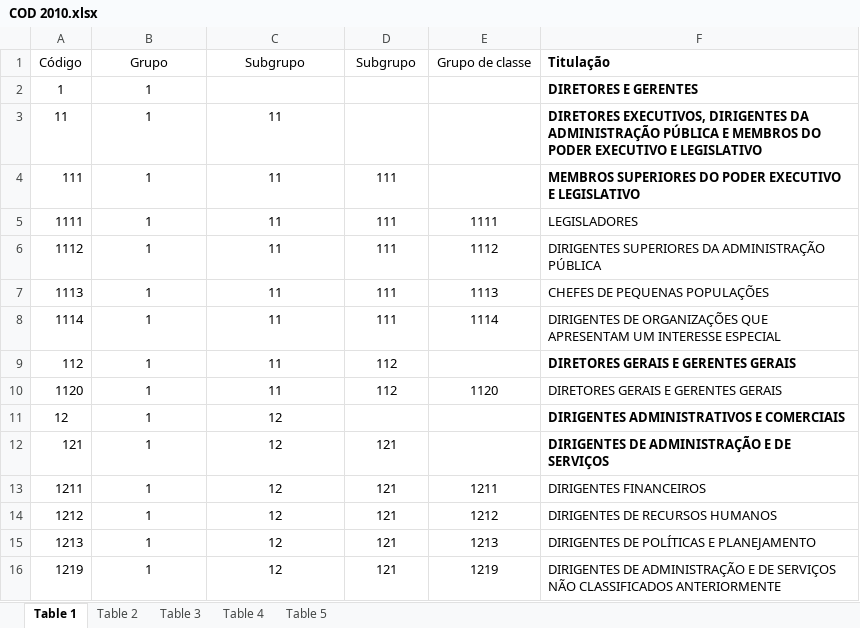
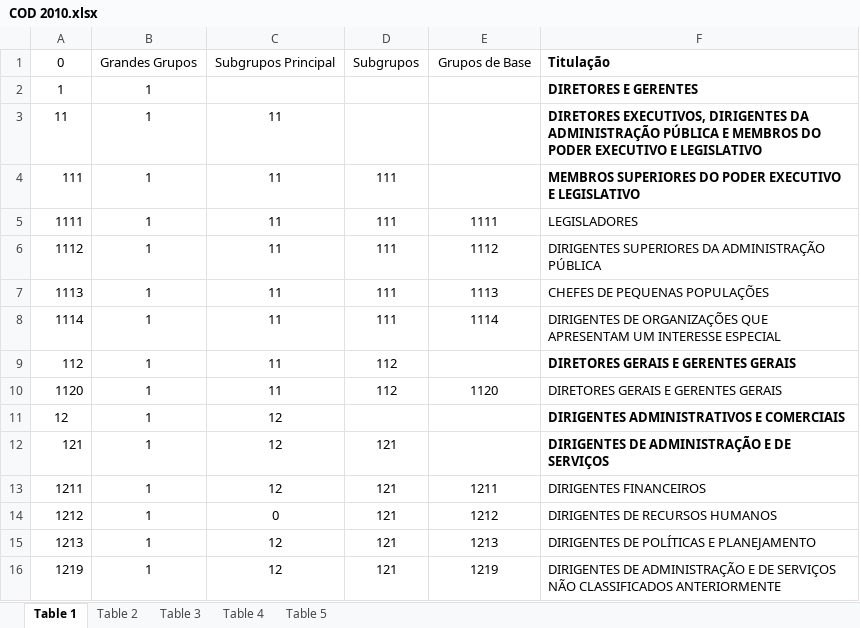
Before and after one commit to msbrasil/Mercado-de-Trabalho-Remoto, an Excel workbook: Anexos/COD 2010.xlsx, sheet Table 1, drawn as a sheet; only a part is shown; values as stored, in another font and other column widths than the file's, no borders; removed rows and columns are numbered as before the commit, all else as after; the diff names each change by its address in the sheet, - before the commit and + after, or states it on an @@ line.

```diff
--- a/Anexos/COD 2010.xlsx (sheet Table 1)
+++ b/Anexos/COD 2010.xlsx (sheet Table 1)
-row 1: Código | Grupo | Subgrupo | Subgrupo | Grupo de classe | Titulação
+row 1: 0 | Grandes Grupos | Subgrupos Principal | Subgrupos | Grupos de Base | Titulação
-C14: 12
+C14: 0
```
Also changed, not shown: 3 other files.
